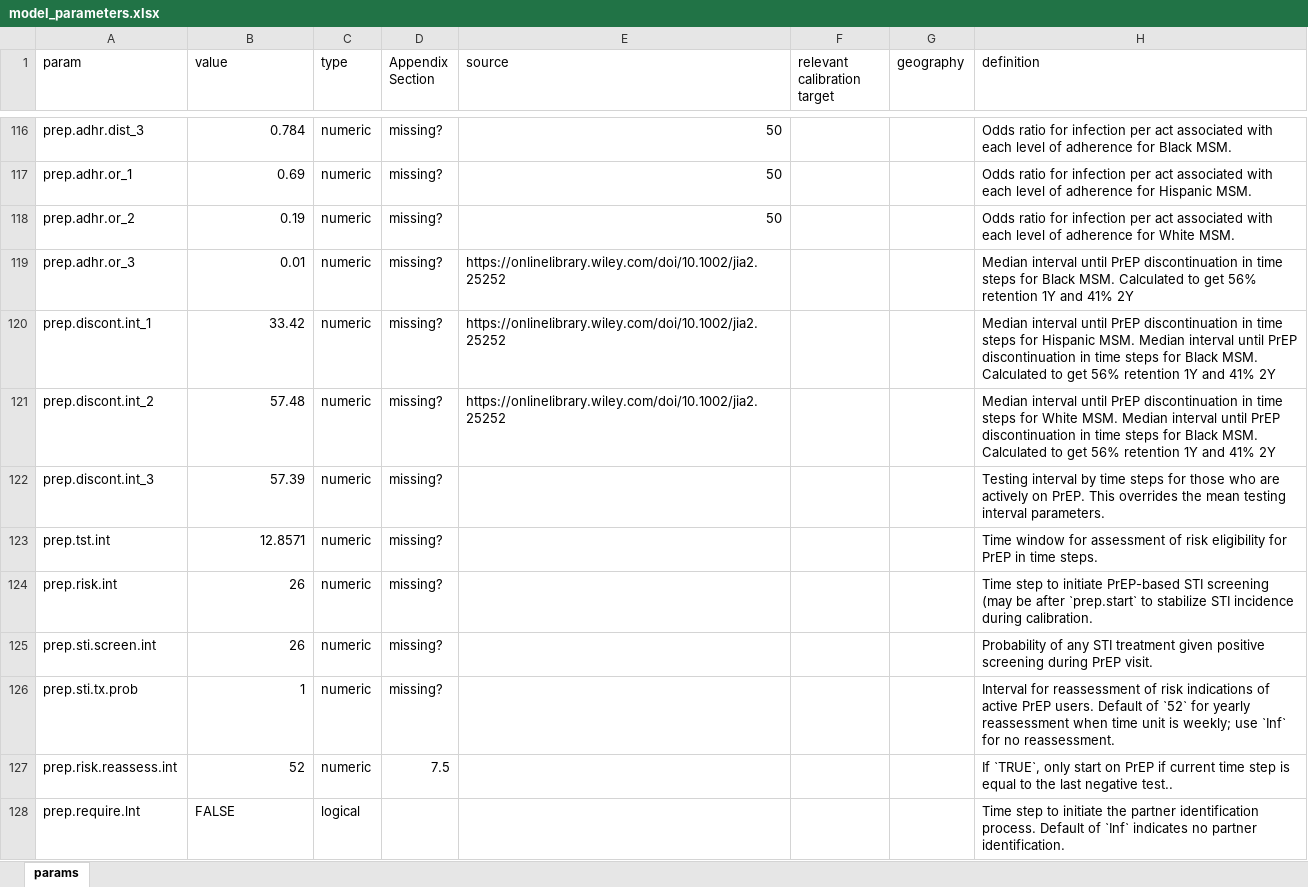
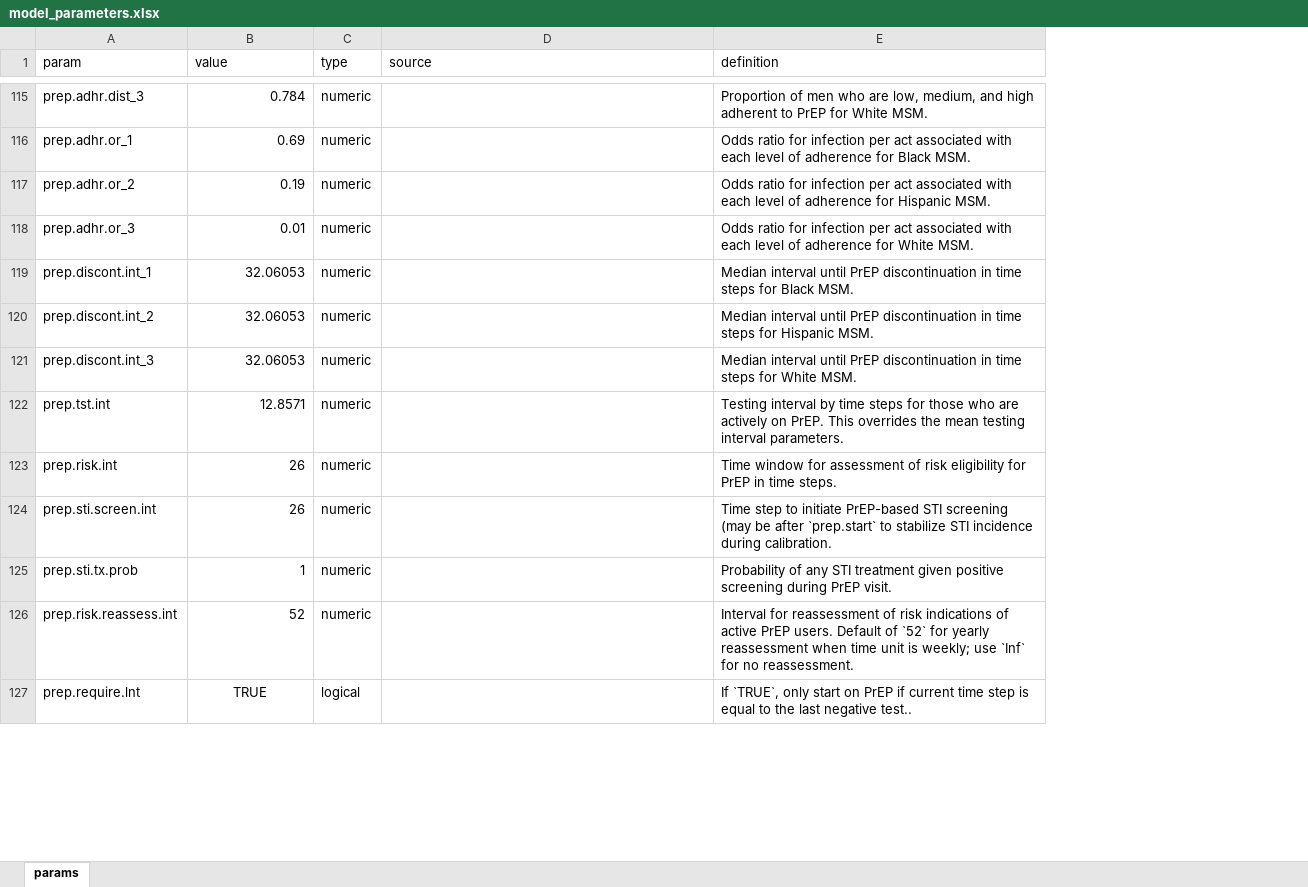
Before and after one commit to EpiModel/EpiModelHIV-Template, an Excel workbook: data/input/model_parameters.xlsx, sheet params, drawn as a sheet; only a part is shown, gaps mark what is left out; values as stored, in another font and other column widths than the file's, no borders; removed rows and columns are numbered as before the commit, all else as after; the diff covers the shown part only; the diff names each change by its address in the sheet, - before the commit and + after, or states it on an @@ line.

```diff
--- a/data/input/model_parameters.xlsx (sheet params)
+++ b/data/input/model_parameters.xlsx (sheet params)
-column D (Appendix Section), rows 116-127: missing? | missing? | missing? | missing? | missing? | missing? | missing? | missing? | missing? | missing? | missing? | 7.5
-column F (relevant calibration target), empty
-column G (geography), empty
-D115:D117 (source): 50
+D115:D117 (source): (empty)
-E115 (definition): Odds ratio for infection per act associated with each level of adherence for Black MSM.
+E115 (definition): Proportion of men who are low, medium, and high adherent to PrEP for White MSM.
-E116 (definition): …adherence for Hispanic MSM.
+E116 (definition): …adherence for Black MSM.
-E117 (definition): …adherence for White MSM.
+E117 (definition): …adherence for Hispanic MSM.
-D118:D120 (source): https://onlinelibrary.wiley.com/doi/10.1002/jia2.25252
+D118:D120 (source): (empty)
-E118 (definition): Median interval until PrEP discontinuation in time steps for Black MSM. Calculated to get 56% retention 1Y and 41% 2Y
+E118 (definition): Odds ratio for infection per act associated with each level of adherence for White MSM.
-B119 (value): 33.42
+B119 (value): 32.06053
-E119 (definition): …steps for Hispanic MSM. Median interval until PrEP discontinuation in time steps for Black MSM. Calculated to get 56% retention 1Y and 41% 2Y
+E119 (definition): …steps for Black MSM.
-B120 (value): 57.48
+B120 (value): 32.06053
-E120 (definition): …steps for White MSM. Median interval until PrEP discontinuation in time steps for Black MSM. Calculated to get 56% retention 1Y and 41% 2Y
+E120 (definition): …steps for Hispanic MSM.
-B121 (value): 57.39
+B121 (value): 32.06053
-E121 (definition): Testing interval by time steps for those who are actively on PrEP. This overrides the mean testing interval parameters.
+E121 (definition): Median interval until PrEP discontinuation in time steps for White MSM.
-E122 (definition): Time window for assessment of risk eligibility for PrEP in time steps.
+E122 (definition): Testing interval by time steps for those who are actively on PrEP. This overrides the mean testing interval parameters.
-E123 (definition): Time step to initiate PrEP-based STI screening (may be after `prep.start` to stabilize STI incidence during calibration.
+E123 (definition): Time window for assessment of risk eligibility for PrEP in time steps.
-E124 (definition): Probability of any STI treatment given positive screening during PrEP visit.
+E124 (definition): Time step to initiate PrEP-based STI screening (may be after `prep.start` to stabilize STI incidence during calibration.
-E125 (definition): Interval for reassessment of risk indications of active PrEP users. Default of `52` for yearly reassessment when time unit is weekly; use `Inf` for no reassessment.
+E125 (definition): Probability of any STI treatment given positive screening during PrEP visit.
-E126 (definition): If `TRUE`, only start on PrEP if current time step is equal to the last negative test..
+E126 (definition): Interval for reassessment of risk indications of active PrEP users. Default of `52` for yearly reassessment when time unit is weekly; use `Inf` for no reassessment.
-B127 (value): FALSE
+B127 (value): TRUE
-B127 alignment: left
+B127 alignment: center
-E127 (definition): Time step to initiate the partner identification process. Default of `Inf` indicates no partner identification.
+E127 (definition): If `TRUE`, only start on PrEP if current time step is equal to the last negative test..
```
Also changed, not shown: 16 added rows, 1 removed row and 120 edited cells elsewhere in this sheet, 6 other files.
